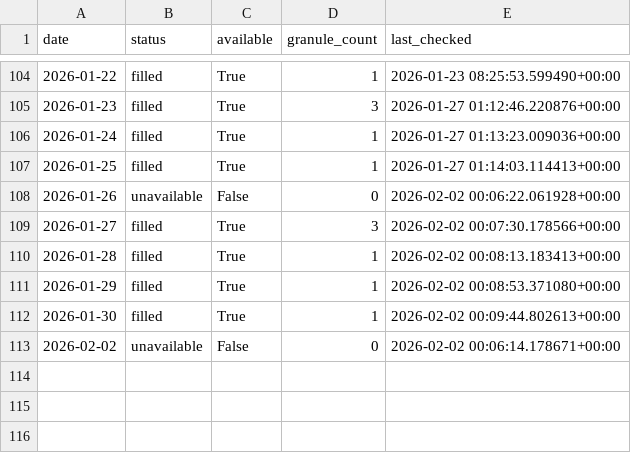
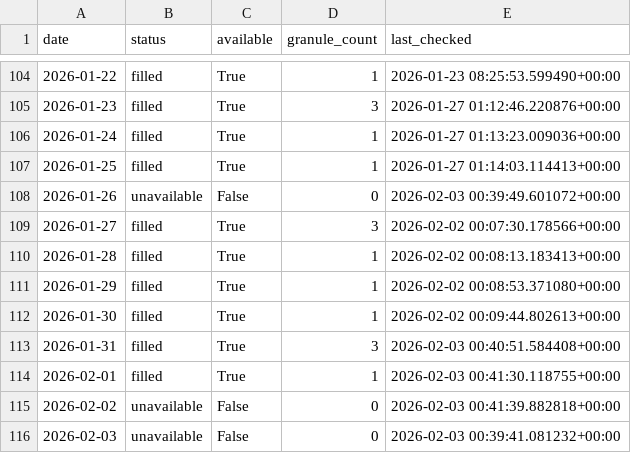
Before and after one commit to Varshani-UWA/chl-plotly, a CSV file: gap_report.csv, drawn as a sheet; only a part is shown, gaps mark what is left out.

Commit message:
Auto-update chlorophyll data: 2026-02-03

```diff
--- a/gap_report.csv
+++ b/gap_report.csv
@@ -107,3 +107,3 @@ date,status,available,granule_count,last_checked
 2026-01-25,filled,True,1,2026-01-27 01:14:03.114413+00:00
-2026-01-26,unavailable,False,0,2026-02-02 00:06:22.061928+00:00
+2026-01-26,unavailable,False,0,2026-02-03 00:39:49.601072+00:00
 2026-01-27,filled,True,3,2026-02-02 00:07:30.178566+00:00
@@ -112,2 +112,5 @@ date,status,available,granule_count,last_checked
 2026-01-30,filled,True,1,2026-02-02 00:09:44.802613+00:00
-2026-02-02,unavailable,False,0,2026-02-02 00:06:14.178671+00:00
+2026-01-31,filled,True,3,2026-02-03 00:40:51.584408+00:00
+2026-02-01,filled,True,1,2026-02-03 00:41:30.118755+00:00
+2026-02-02,unavailable,False,0,2026-02-03 00:41:39.882818+00:00
+2026-02-03,unavailable,False,0,2026-02-03 00:39:41.081232+00:00
```
Also changed, not shown: chl_timeseries_mullaloo.csv, chl_timeseries_psdp.csv, 4 other files.
